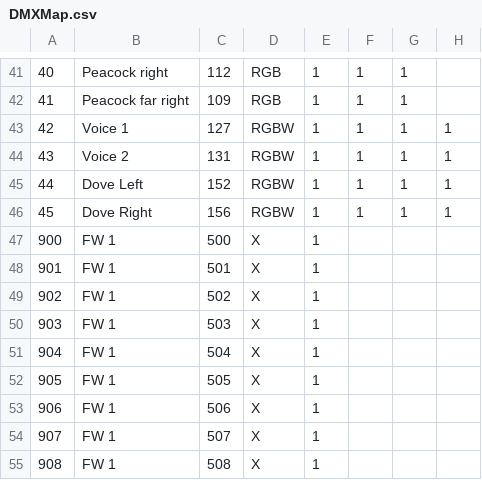
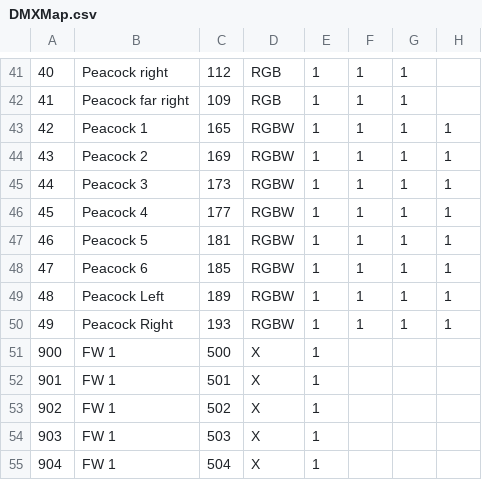
Before and after one commit to bboyink/GHMF-Player-2.0, a CSV file: ghmf-playback-rust/Config/DMXMap.csv, drawn as a sheet; only a part is shown, gaps mark what is left out; the shorter side is filled out with more unchanged rows; addresses are those after the commit; the diff names each change by its address in the sheet, - before the commit and + after, or states it on an @@ line.

```diff
--- a/ghmf-playback-rust/Config/DMXMap.csv
+++ b/ghmf-playback-rust/Config/DMXMap.csv
-B43: Voice 1
+B43: Peacock 1
-C43: 127
+C43: 165
-B44: Voice 2
+B44: Peacock 2
-C44: 131
+C44: 169
+row 45: 44 | Peacock 3 | 173 | RGBW | 1 | 1 | 1 | 1
+row 46: 45 | Peacock 4 | 177 | RGBW | 1 | 1 | 1 | 1
+row 47: 46 | Peacock 5 | 181 | RGBW | 1 | 1 | 1 | 1
+row 48: 47 | Peacock 6 | 185 | RGBW | 1 | 1 | 1 | 1
@@ column A renumbered between rows 49 and 50 @@
-B49: Dove Left
+B49: Peacock Left
-C49: 152
+C49: 189
-B50: Dove Right
+B50: Peacock Right
-C50: 156
+C50: 193
```
Also changed, not shown: 17 other files.
